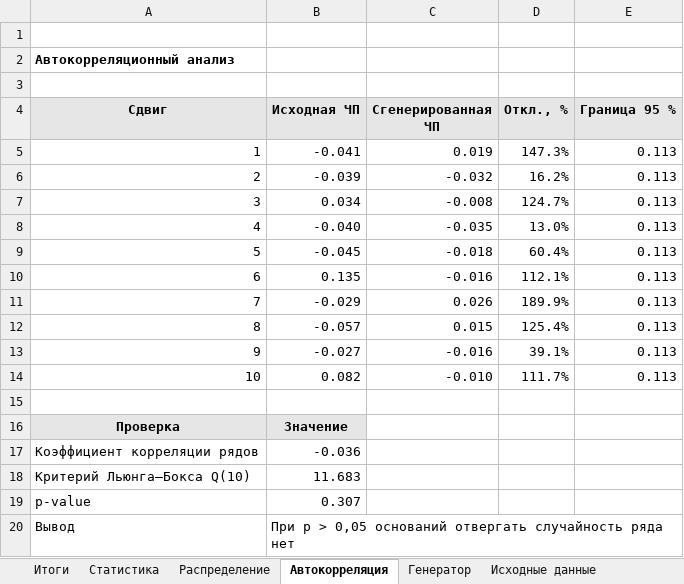
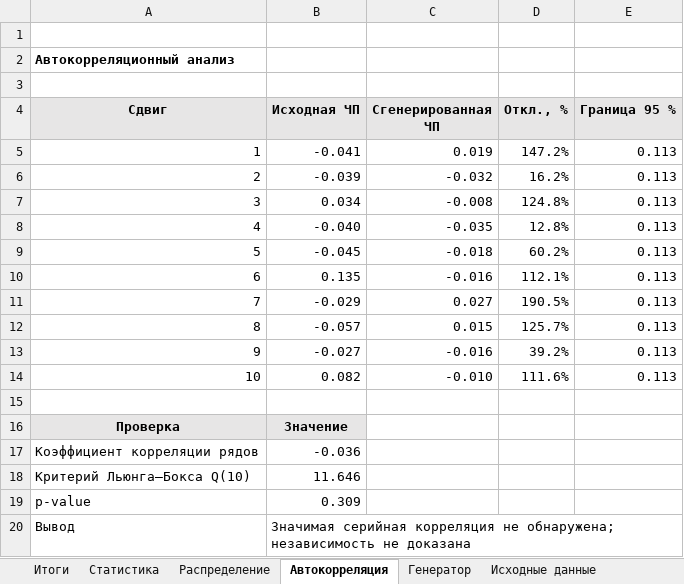
Before and after one commit to delovoyhomie/ITMO_labs, an Excel workbook: Modeling/Lab1/УИР_1_вариант_16_расчеты.xlsx, sheet Автокорреляция, drawn as a sheet; values as stored, in another font and other column widths than the file's, no borders; charts and pictures not drawn; the diff names each change by its address in the sheet, - before the commit and + after, or states it on an @@ line.

```diff
--- a/Modeling/Lab1/УИР_1_вариант_16_расчеты.xlsx (sheet Автокорреляция)
+++ b/Modeling/Lab1/УИР_1_вариант_16_расчеты.xlsx (sheet Автокорреляция)
-D5 (Откл., %): 147.3%
+D5 (Откл., %): 147.2%
-D7 (Откл., %): 124.7%
+D7 (Откл., %): 124.8%
-D8 (Откл., %): 13.0%
+D8 (Откл., %): 12.8%
-D9 (Откл., %): 60.4%
+D9 (Откл., %): 60.2%
-C11 (Сгенерированная ЧП): 0.026
+C11 (Сгенерированная ЧП): 0.027
-D11 (Откл., %): 189.9%
+D11 (Откл., %): 190.5%
-D12 (Откл., %): 125.4%
+D12 (Откл., %): 125.7%
-D13 (Откл., %): 39.1%
+D13 (Откл., %): 39.2%
-D14 (Откл., %): 111.7%
+D14 (Откл., %): 111.6%
-B18 (Исходная ЧП): 11.683
+B18 (Исходная ЧП): 11.646
-B19 (Исходная ЧП): 0.307
+B19 (Исходная ЧП): 0.309
-B20 (Исходная ЧП): При p > 0,05 оснований отвергать случайность ряда нет
+B20 (Исходная ЧП): Значимая серийная корреляция не обнаружена; независимость не доказана
```
Also changed, not shown: sheet Генератор, sheet Статистика, sheet Распределение, sheet Итоги, formulas that keep their value, charts or pictures, 27 other files.
